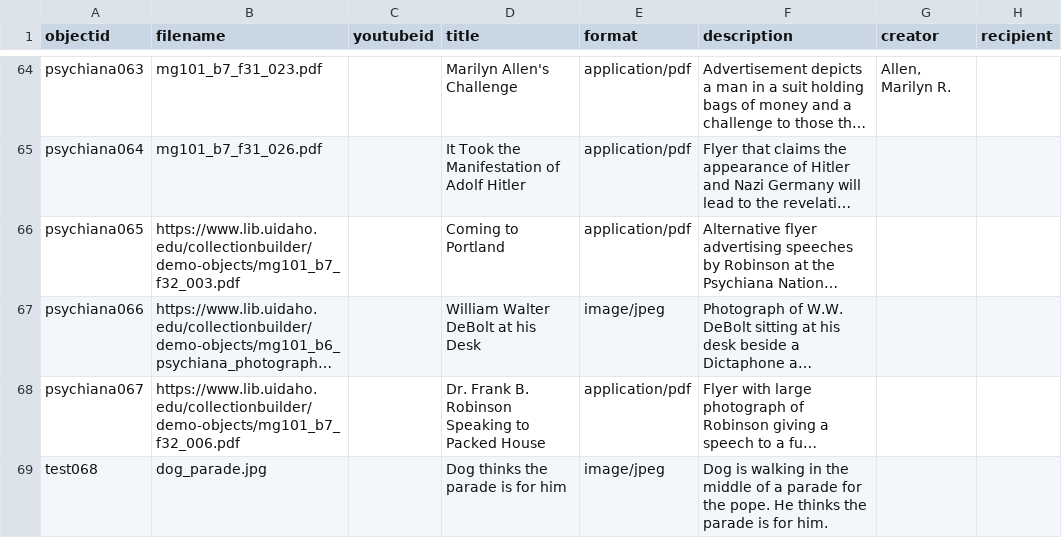
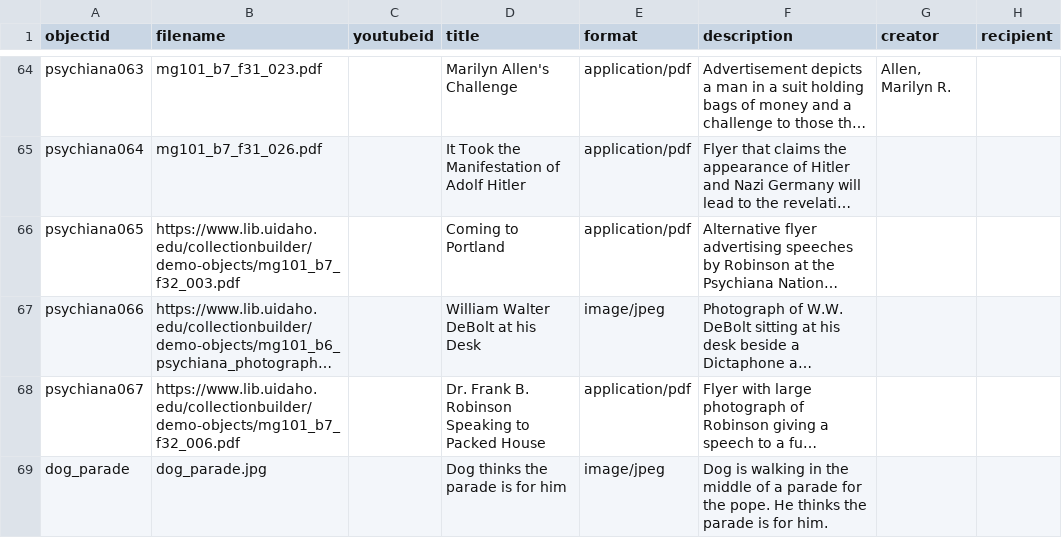
Before and after one commit to charlottelc/psychiana-demo, a CSV file: _data/psychiana-demo.csv, drawn as a sheet; only a part is shown, gaps mark what is left out; long unchanged cells end in …; the diff names each change by its address in the sheet, - before the commit and + after, or states it on an @@ line.

Commit message:
Update psychiana-demo.csv

```diff
--- a/_data/psychiana-demo.csv
+++ b/_data/psychiana-demo.csv
-A69 (objectid): test068
+A69 (objectid): dog_parade
```
